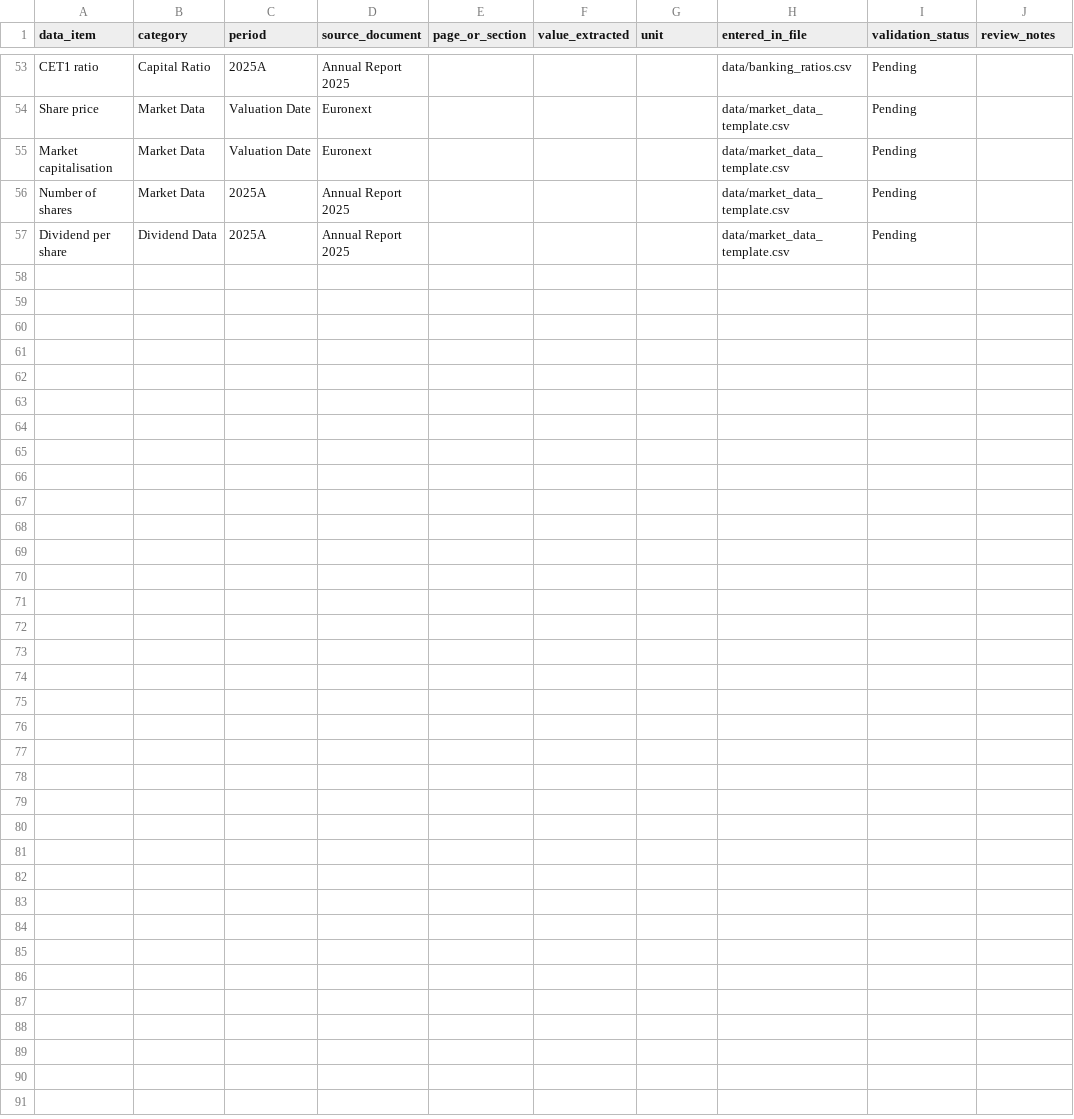
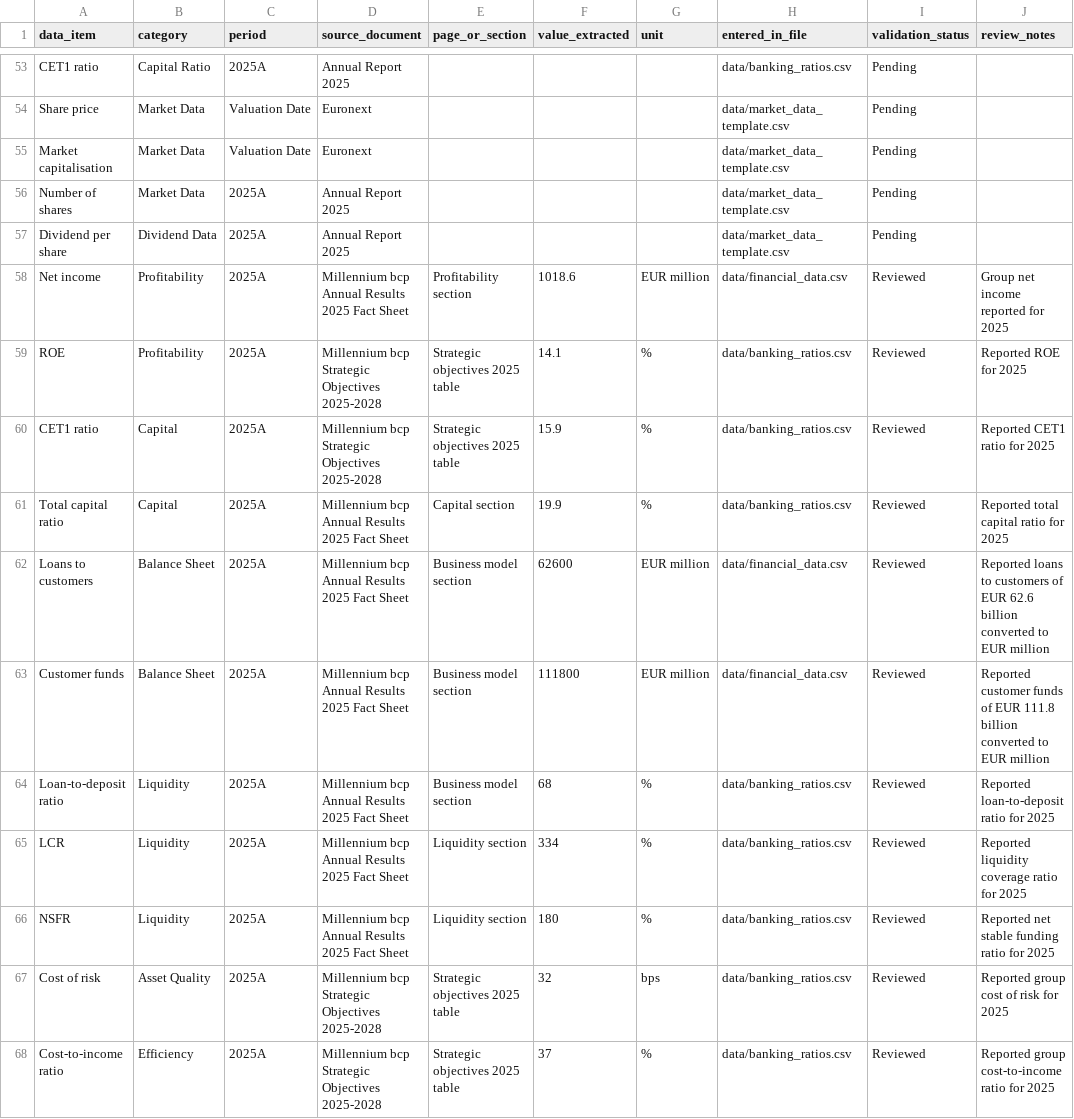
Before and after one commit to ricardoserodio/financial-modeling-case-study-bcp, a CSV file: data/extraction_tracker.csv, drawn as a sheet; only a part is shown, gaps mark what is left out; the diff names each change by its address in the sheet, - before the commit and + after, or states it on an @@ line.

```diff
--- a/data/extraction_tracker.csv
+++ b/data/extraction_tracker.csv
+row 58: Net income | Profitability | 2025A | Millennium bcp Annual Results 2025 Fact Sheet | Profitability section | 1018.6 | EUR million | data/financial_data.csv | Reviewed | Group net income reported for 2025
+row 59: ROE | Profitability | 2025A | Millennium bcp Strategic Objectives 2025-2028 | Strategic objectives 2025 table | 14.1 | % | data/banking_ratios.csv | Reviewed | Reported ROE for 2025
+row 60: CET1 ratio | Capital | 2025A | Millennium bcp Strategic Objectives 2025-2028 | Strategic objectives 2025 table | 15.9 | % | data/banking_ratios.csv | Reviewed | Reported CET1 ratio for 2025
+row 61: Total capital ratio | Capital | 2025A | Millennium bcp Annual Results 2025 Fact Sheet | Capital section | 19.9 | % | data/banking_ratios.csv | Reviewed | Reported total capital ratio for 2025
+row 62: Loans to customers | Balance Sheet | 2025A | Millennium bcp Annual Results 2025 Fact Sheet | Business model section | 62600 | EUR million | data/financial_data.csv | Reviewed | Reported loans to customers of EUR 62.6 billion converted to EUR million
+row 63: Customer funds | Balance Sheet | 2025A | Millennium bcp Annual Results 2025 Fact Sheet | Business model section | 111800 | EUR million | data/financial_data.csv | Reviewed | Reported customer funds of EUR 111.8 billion converted to EUR million
+row 64: Loan-to-deposit ratio | Liquidity | 2025A | Millennium bcp Annual Results 2025 Fact Sheet | Business model section | 68 | % | data/banking_ratios.csv | Reviewed | Reported loan-to-deposit ratio for 2025
+row 65: LCR | Liquidity | 2025A | Millennium bcp Annual Results 2025 Fact Sheet | Liquidity section | 334 | % | data/banking_ratios.csv | Reviewed | Reported liquidity coverage ratio for 2025
+row 66: NSFR | Liquidity | 2025A | Millennium bcp Annual Results 2025 Fact Sheet | Liquidity section | 180 | % | data/banking_ratios.csv | Reviewed | Reported net stable funding ratio for 2025
+row 67: Cost of risk | Asset Quality | 2025A | Millennium bcp Strategic Objectives 2025-2028 | Strategic objectives 2025 table | 32 | bps | data/banking_ratios.csv | Reviewed | Reported group cost of risk for 2025
+row 68: Cost-to-income ratio | Efficiency | 2025A | Millennium bcp Strategic Objectives 2025-2028 | Strategic objectives 2025 table | 37 | % | data/banking_ratios.csv | Reviewed | Reported group cost-to-income ratio for 2025
```
Also changed, not shown: data/banking_ratios.csv, data/financial_data.csv, 1 other file.
